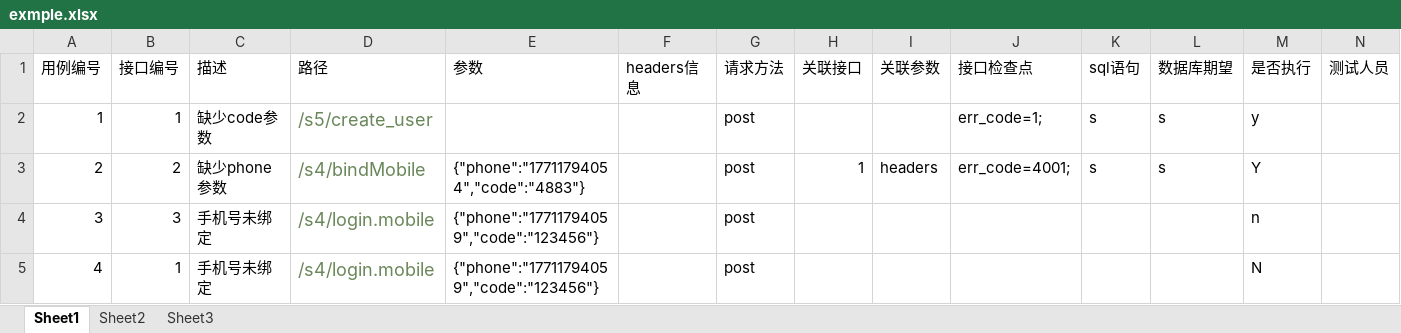
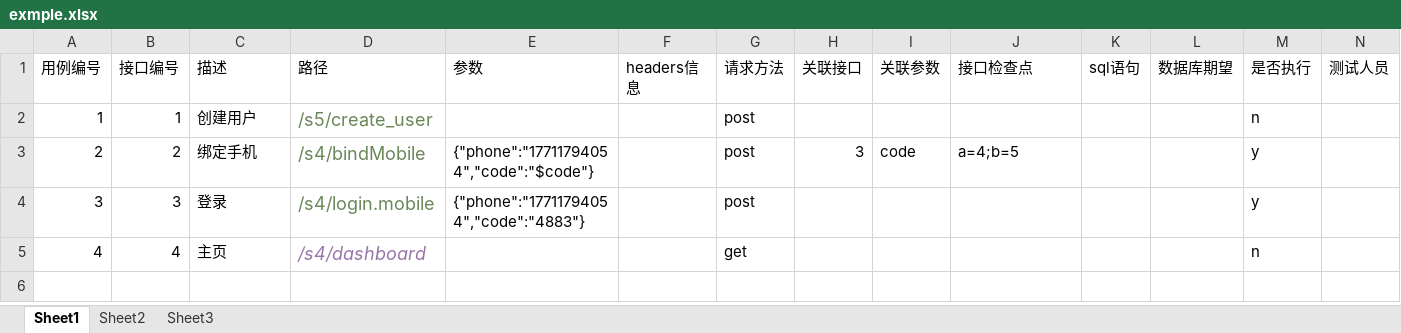
Before and after one commit to ntghoney/apitest1, an Excel workbook: cases/exmple.xlsx, sheet Sheet1, drawn as a sheet; values as stored, in another font and other column widths than the file's, no borders; the diff names each change by its address in the sheet, - before the commit and + after, or states it on an @@ line.

```diff
--- a/cases/exmple.xlsx (sheet Sheet1)
+++ b/cases/exmple.xlsx (sheet Sheet1)
-C2 (描述): 缺少code参数
+C2 (描述): 创建用户
-J2 (接口检查点): err_code=1;
+J2 (接口检查点): (empty)
-K2:K3 (sql语句): s
+K2:K3 (sql语句): (empty)
-L2:L3 (数据库期望): s
+L2:L3 (数据库期望): (empty)
-M2 (是否执行): y
+M2 (是否执行): n
-C3 (描述): 缺少phone参数
+C3 (描述): 绑定手机
-E3 (参数): {"phone":"17711794054","code":"4883"}
+E3 (参数): {"phone":"17711794054","code":"$code"}
-H3 (关联接口): 1
+H3 (关联接口): 3
-I3 (关联参数): headers
+I3 (关联参数): code
-J3 (接口检查点): err_code=4001;
+J3 (接口检查点): a=4;b=5
-M3 (是否执行): Y
+M3 (是否执行): y
-C4 (描述): 手机号未绑定
+C4 (描述): 登录
-E4 (参数): {"phone":"17711794059","code":"123456"}
+E4 (参数): {"phone":"17711794054","code":"4883"}
-M4 (是否执行): n
+M4 (是否执行): y
-B5 (接口编号): 1
+B5 (接口编号): 4
-C5 (描述): 手机号未绑定
+C5 (描述): 主页
-D5 (路径): /s4/login.mobile
+D5 (路径): /s4/dashboard
@@ D5 italic: off → on, text colour: #6A8759 → #9876AA @@
-E5 (参数): {"phone":"17711794059","code":"123456"}
+E5 (参数): (empty)
-G5 (请求方法): post
+G5 (请求方法): get
-M5 (是否执行): N
+M5 (是否执行): n
```
Also changed, not shown: 9 other files.
